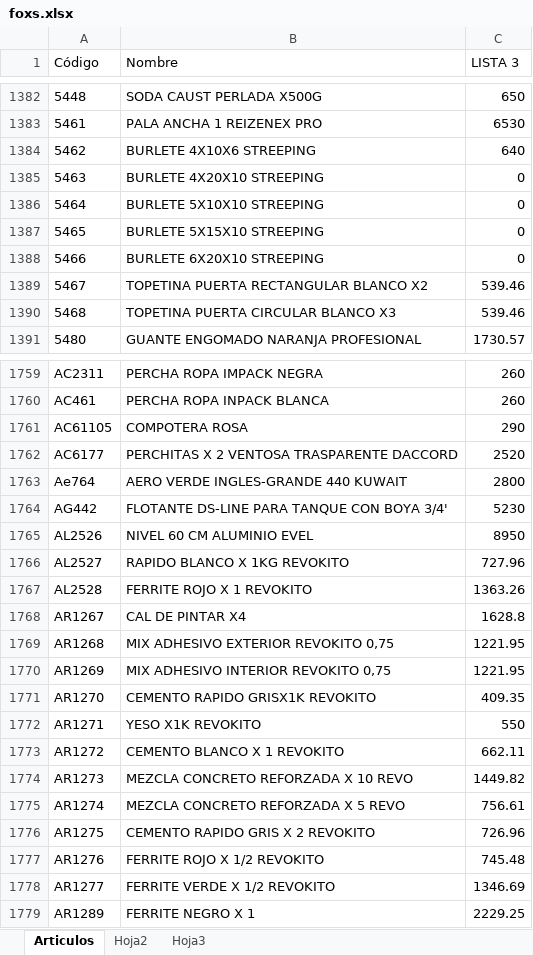
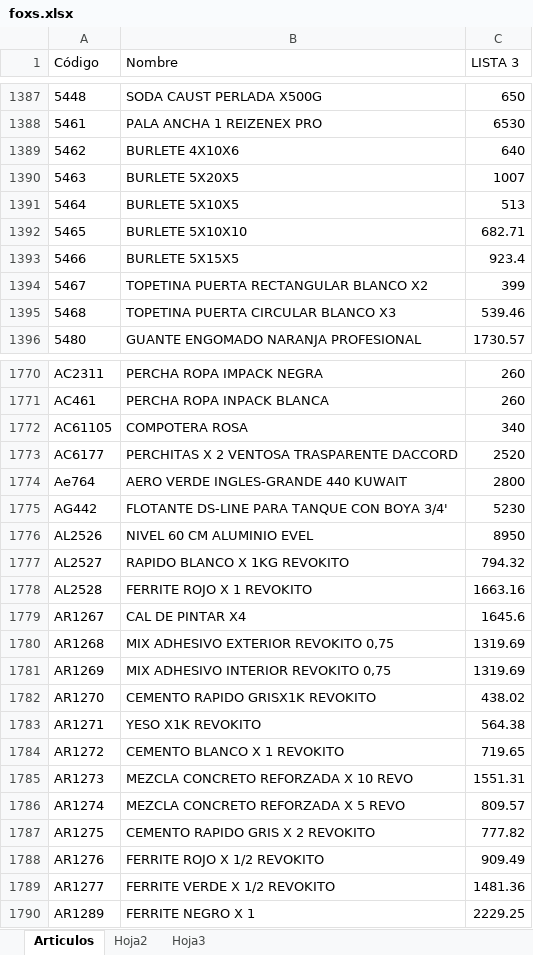
Before and after one commit to jerojimenez17/sanitarios-backend, an Excel workbook: excel-files/foxs.xlsx, sheet Articulos, drawn as a sheet; only a part is shown, gaps mark what is left out; values as stored, in another font and other column widths than the file's, no borders; addresses are those after the commit; the diff covers the shown part only; the diff names each change by its address in the sheet, - before the commit and + after, or states it on an @@ line.

```diff
--- a/excel-files/foxs.xlsx (sheet Articulos)
+++ b/excel-files/foxs.xlsx (sheet Articulos)
-B1389 (Nombre): BURLETE 4X10X6 STREEPING
+B1389 (Nombre): BURLETE 4X10X6
-B1390 (Nombre): BURLETE 4X20X10 STREEPING
+B1390 (Nombre): BURLETE 5X20X5
-C1390 (LISTA 3): 0
+C1390 (LISTA 3): 1007
-B1391 (Nombre): BURLETE 5X10X10 STREEPING
+B1391 (Nombre): BURLETE 5X10X5
-C1391 (LISTA 3): 0
+C1391 (LISTA 3): 513
-B1392 (Nombre): BURLETE 5X15X10 STREEPING
+B1392 (Nombre): BURLETE 5X10X10
-C1392 (LISTA 3): 0
+C1392 (LISTA 3): 682.71
-B1393 (Nombre): BURLETE 6X20X10 STREEPING
+B1393 (Nombre): BURLETE 5X15X5
-C1393 (LISTA 3): 0
+C1393 (LISTA 3): 923.4
-C1394 (LISTA 3): 539.46
+C1394 (LISTA 3): 399
-C1772 (LISTA 3): 290
+C1772 (LISTA 3): 340
-C1777 (LISTA 3): 727.96
+C1777 (LISTA 3): 794.32
-C1778 (LISTA 3): 1363.26
+C1778 (LISTA 3): 1663.16
-C1779 (LISTA 3): 1628.8
+C1779 (LISTA 3): 1645.6
-C1780:C1781 (LISTA 3): 1221.95
+C1780:C1781 (LISTA 3): 1319.69
-C1782 (LISTA 3): 409.35
+C1782 (LISTA 3): 438.02
-C1783 (LISTA 3): 550
+C1783 (LISTA 3): 564.38
-C1784 (LISTA 3): 662.11
+C1784 (LISTA 3): 719.65
-C1785 (LISTA 3): 1449.82
+C1785 (LISTA 3): 1551.31
-C1786 (LISTA 3): 756.61
+C1786 (LISTA 3): 809.57
-C1787 (LISTA 3): 726.96
+C1787 (LISTA 3): 777.82
-C1788 (LISTA 3): 745.48
+C1788 (LISTA 3): 909.49
-C1789 (LISTA 3): 1346.69
+C1789 (LISTA 3): 1481.36
```
Also changed, not shown: 13 added rows and 90 edited cells elsewhere in this sheet, excel-files/fg.xlsx, 1 other file.
